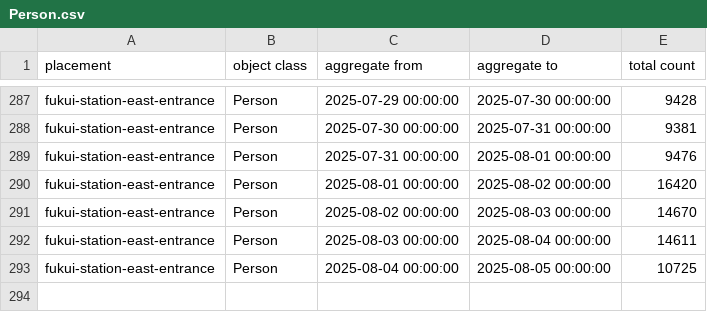
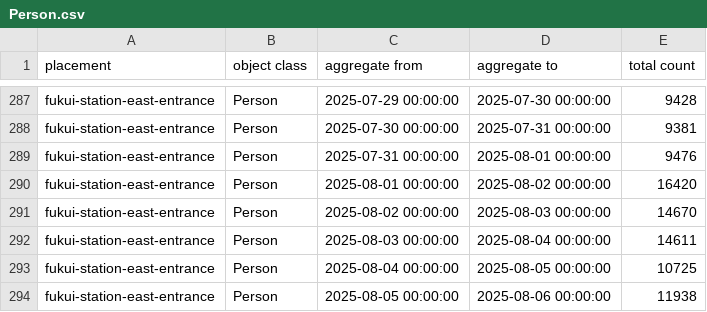
Before and after one commit to binc-dev/fukui-kanko-people-flow-visualization, a CSV file: packages/fukui-terminal/public/Person.csv, drawn as a sheet; only a part is shown, gaps mark what is left out; the diff names each change by its address in the sheet, - before the commit and + after, or states it on an @@ line.

```diff
--- a/packages/fukui-terminal/public/Person.csv
+++ b/packages/fukui-terminal/public/Person.csv
+row 294: fukui-station-east-entrance | Person | 2025-08-05 00:00:00 | 2025-08-06 00:00:00 | 11938
```
Also changed, not shown: 1 other file.
